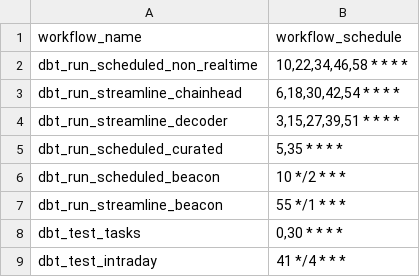
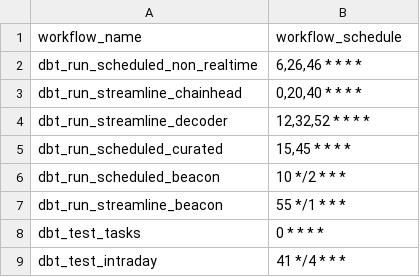
Before and after one commit to FlipsideCrypto/ethereum-models, a CSV file: data/github_actions__workflows.csv, drawn as a sheet.

Commit message:
lower schedule

```diff
--- a/data/github_actions__workflows.csv
+++ b/data/github_actions__workflows.csv
@@ -1,9 +1,9 @@
 workflow_name,workflow_schedule
-dbt_run_scheduled_non_realtime,"10,22,34,46,58 * * * *"
-dbt_run_streamline_chainhead,"6,18,30,42,54 * * * *"
-dbt_run_streamline_decoder,"3,15,27,39,51 * * * *"
-dbt_run_scheduled_curated,"5,35 * * * *"
+dbt_run_scheduled_non_realtime,"6,26,46 * * * *"
+dbt_run_streamline_chainhead,"0,20,40 * * * *"
+dbt_run_streamline_decoder,"12,32,52 * * * *"
+dbt_run_scheduled_curated,"15,45 * * * *"
 dbt_run_scheduled_beacon,"10 */2 * * *"
 dbt_run_streamline_beacon,"55 */1 * * *"
-dbt_test_tasks,"0,30 * * * *"
+dbt_test_tasks,"0 * * * *"
 dbt_test_intraday,"41 */4 * * *"
```
